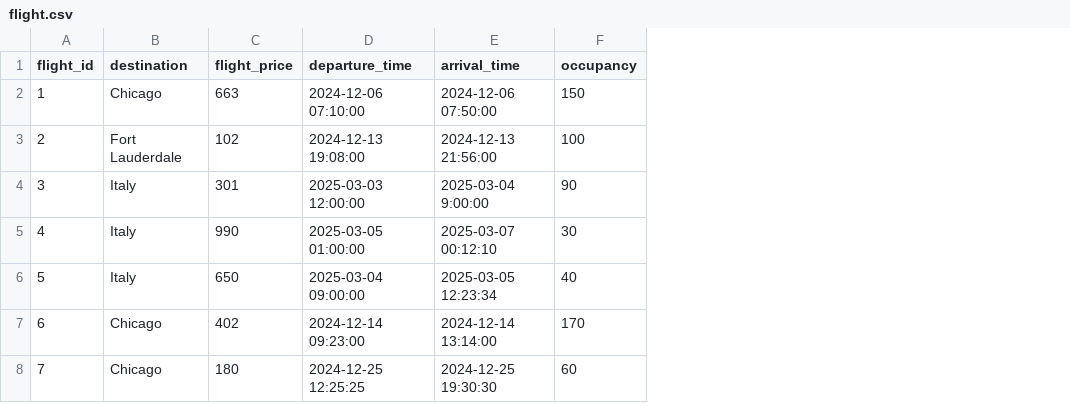
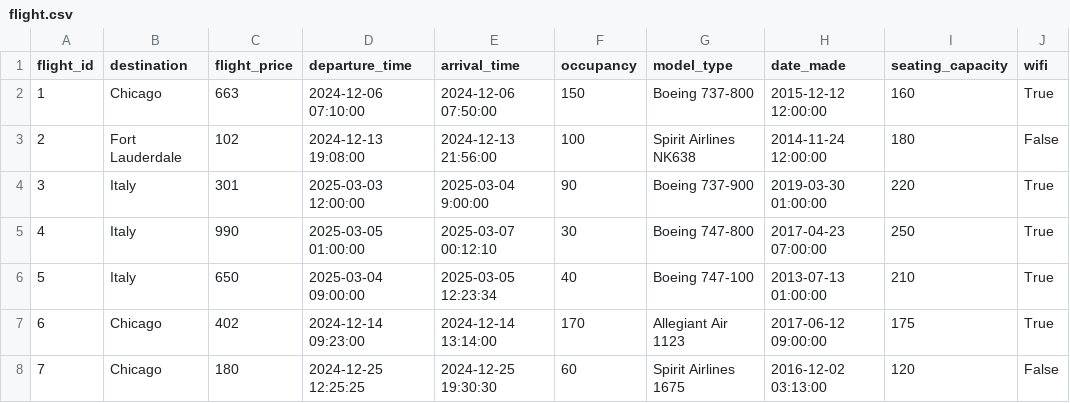
Before and after one commit to qianxuege/67262project, a CSV file: data/flight.csv, drawn as a sheet; the diff names each change by its address in the sheet, - before the commit and + after, or states it on an @@ line.

Commit message:
started us1 and corrected flights data

```diff
--- a/data/flight.csv
+++ b/data/flight.csv
+column G (model_type), rows 2-8: Boeing 737-800 | Spirit Airlines NK638 | Boeing 737-900 | Boeing 747-800 | Boeing 747-100 | Allegiant Air 1123 | Spirit Airlines 1675
+column H (date_made), rows 2-8: 2015-12-12 12:00:00 | 2014-11-24 12:00:00 | 2019-03-30 01:00:00 | 2017-04-23 07:00:00 | 2013-07-13 01:00:00 | 2017-06-12 09:00:00 | 2016-12-02 03:13:00
+column I (seating_capacity), rows 2-8: 160 | 180 | 220 | 250 | 210 | 175 | 120
+column J (wifi), rows 2-8: True | False | True | True | True | True | False
```
Also changed, not shown: 1 other file.
